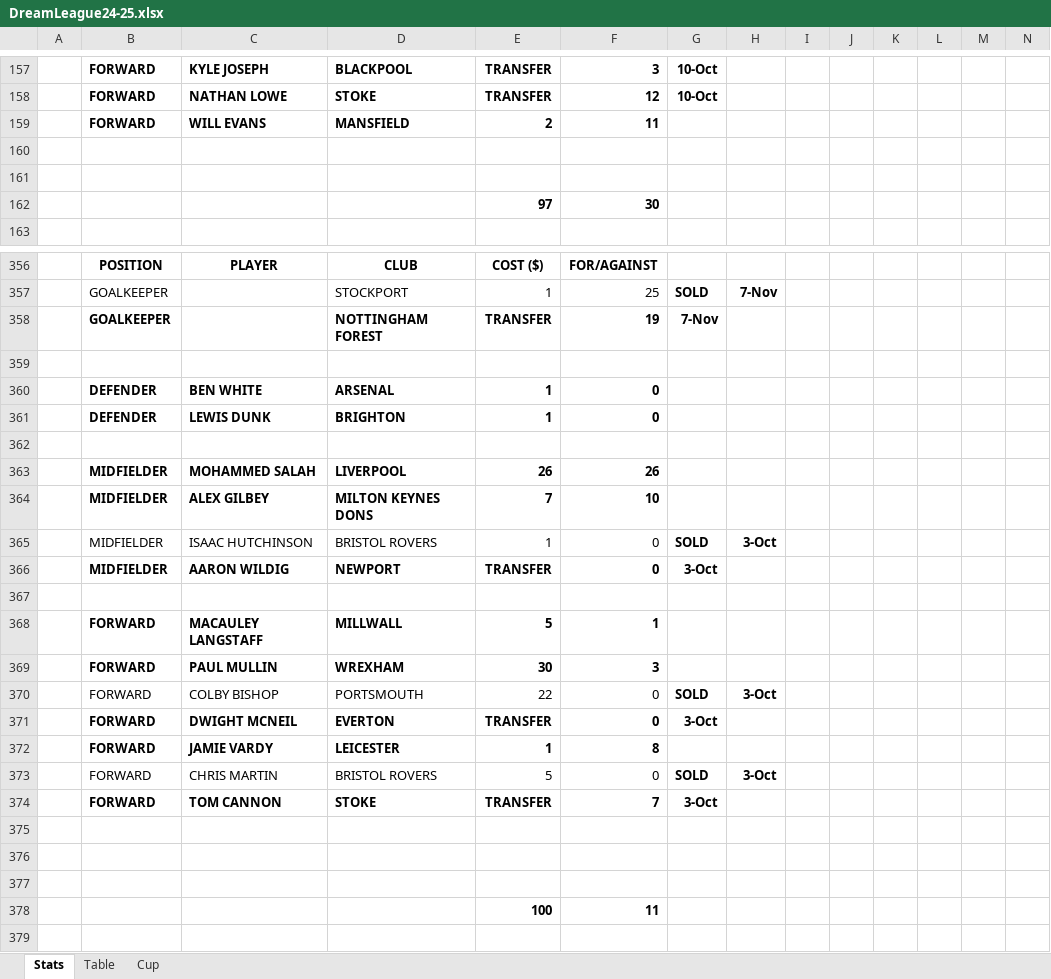
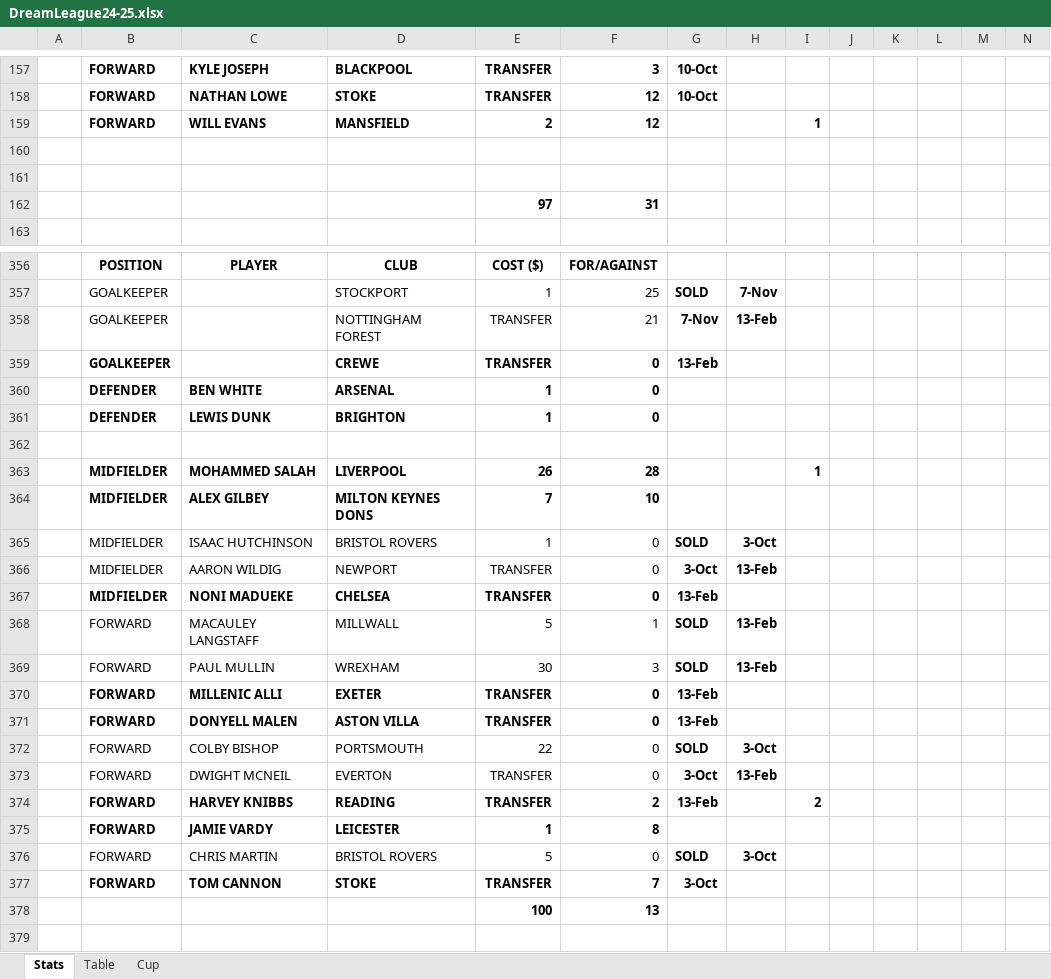
Before and after one commit to sgbstats/dreamleague, an Excel workbook: data/DreamLeague24-25.xlsx, sheet Stats, drawn as a sheet; only a part is shown, gaps mark what is left out; values as stored, in another font and other column widths than the file's, no borders; removed rows and columns are numbered as before the commit, all else as after; rows hold the shown columns only; the diff covers the shown part only; the diff names each change by its address in the sheet, - before the commit and + after, or states it on an @@ line.

```diff
--- a/data/DreamLeague24-25.xlsx (sheet Stats)
+++ b/data/DreamLeague24-25.xlsx (sheet Stats)
-F159: 11
+F159: 12
-I159: (empty)
+I159: 1
-F162: 30
+F162: 31
-B358 bold: on
+B358 bold: off
-D358:F358 bold: on
+D358:F358 bold: off
-F358: 19
+F358: 21
-H358: (empty)
+H358: 13-Feb
-row 359: (empty)
+row 359:  | GOALKEEPER |  | CREWE | TRANSFER | 0 | 13-Feb
-F363: 26
+F363: 28
-I363: (empty)
+I363: 1
-B366:F366 bold: on
+B366:F366 bold: off
-H366: (empty)
+H366: 13-Feb
-row 367: (empty)
+row 367:  | MIDFIELDER | NONI MADUEKE | CHELSEA | TRANSFER | 0 | 13-Feb
-B368:F369 bold: on
+B368:F369 bold: off
-G368:G369: (empty)
+G368:G369: SOLD
-H368:H369: (empty)
+H368:H369: 13-Feb
+row 370:  | FORWARD | MILLENIC ALLI | EXETER | TRANSFER | 0 | 13-Feb
+row 371:  | FORWARD | DONYELL MALEN | ASTON VILLA | TRANSFER | 0 | 13-Feb
-B373:F373 bold: on
+B373:F373 bold: off
-H373: (empty)
+H373: 13-Feb
+row 374:  | FORWARD | HARVEY KNIBBS | READING | TRANSFER | 2 | 13-Feb |  | 2
-row 378: (empty)
+row 378:  |  |  |  | 100 | 13
-row 376: (empty)
-row 377: (empty)
-row 378:  |  |  |  | 100 | 11
```
Also changed, not shown: 1 added row, 1 removed row, 120 edited cells and cell formats elsewhere in this sheet, sheet Table, sheet Cup, 19 other files.
